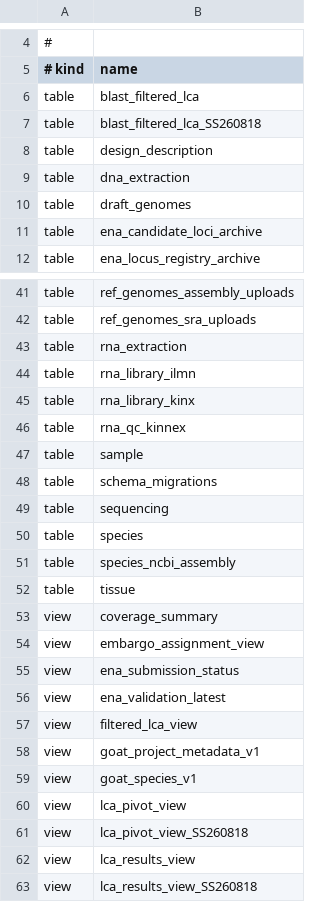
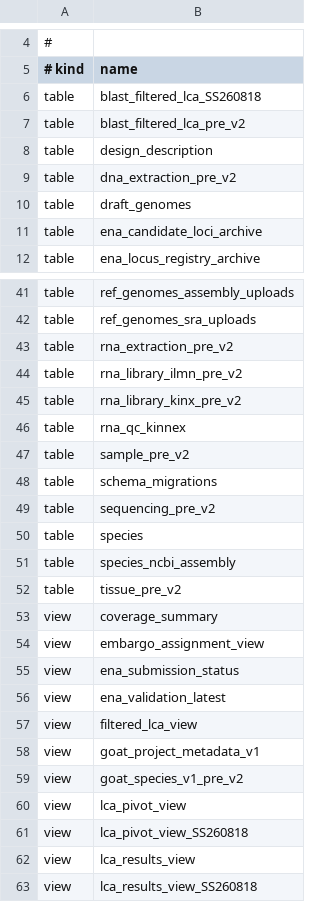
Before and after one commit to tyler-peirce/genomes_db_review, a TSV file: schema/object_inventory.tsv, drawn as a sheet; only a part is shown, gaps mark what is left out; the diff covers the shown part only.

```diff
--- a/schema/object_inventory.tsv
+++ b/schema/object_inventory.tsv
@@ -5,6 +5,6 @@
 # kind	name
-table	blast_filtered_lca
 table	blast_filtered_lca_SS260818
+table	blast_filtered_lca_pre_v2
 table	design_description
-table	dna_extraction
+table	dna_extraction_pre_v2
 table	draft_genomes
@@ -42,12 +42,12 @@ table	ref_genomes_assembly_uploads
 table	ref_genomes_sra_uploads
-table	rna_extraction
-table	rna_library_ilmn
-table	rna_library_kinx
+table	rna_extraction_pre_v2
+table	rna_library_ilmn_pre_v2
+table	rna_library_kinx_pre_v2
 table	rna_qc_kinnex
-table	sample
+table	sample_pre_v2
 table	schema_migrations
-table	sequencing
+table	sequencing_pre_v2
 table	species
 table	species_ncbi_assembly
-table	tissue
+table	tissue_pre_v2
 view	coverage_summary
@@ -58,3 +58,3 @@ view	filtered_lca_view
 view	goat_project_metadata_v1
-view	goat_species_v1
+view	goat_species_v1_pre_v2
 view	lca_pivot_view
```
Also changed, not shown: 2 added rows, 2 removed rows and 9 edited cells elsewhere in this file, 6 other files.
